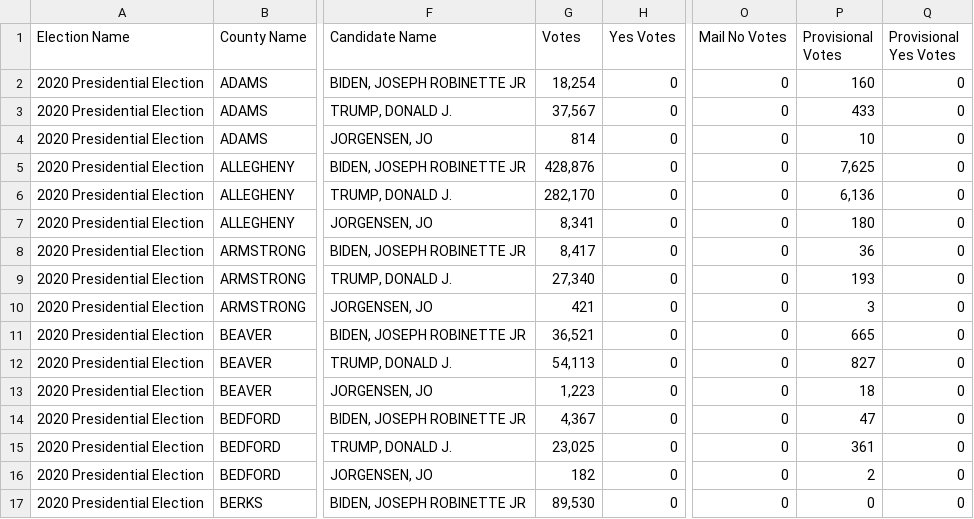
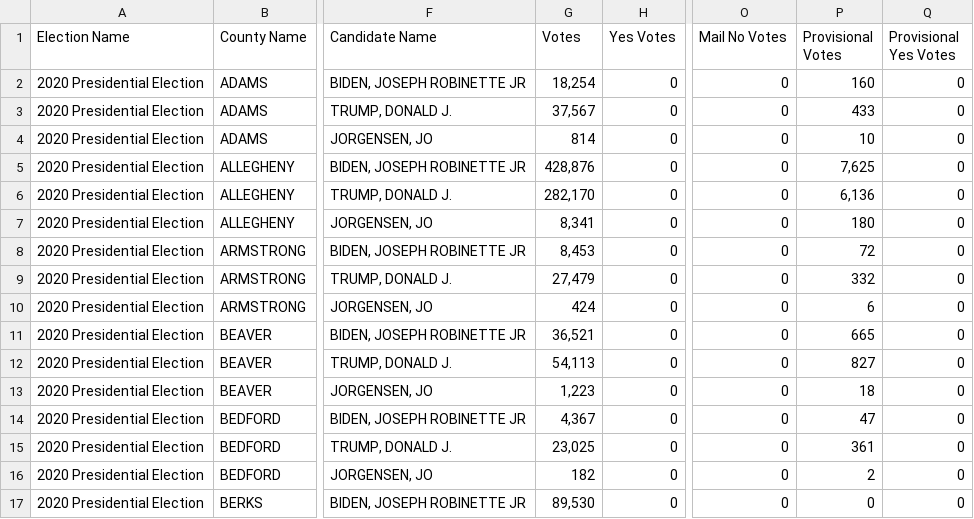
Before and after one commit to blu3r4d0n/electiondata, a CSV file: electionnight/pa/live_results.csv, drawn as a sheet; only a part is shown, gaps mark what is left out; the diff names each change by its address in the sheet, - before the commit and + after, or states it on an @@ line.

```diff
--- a/electionnight/pa/live_results.csv
+++ b/electionnight/pa/live_results.csv
-G8 (Votes): 8,417
+G8 (Votes): 8,453
-P8 (Provisional Votes): 36
+P8 (Provisional Votes): 72
-G9 (Votes): 27,340
+G9 (Votes): 27,479
-P9 (Provisional Votes): 193
+P9 (Provisional Votes): 332
-G10 (Votes): 421
+G10 (Votes): 424
-P10 (Provisional Votes): 3
+P10 (Provisional Votes): 6
```
Also changed, not shown: electionnight/pa/results.csv, electionnight/pa/results_2020.csv.
